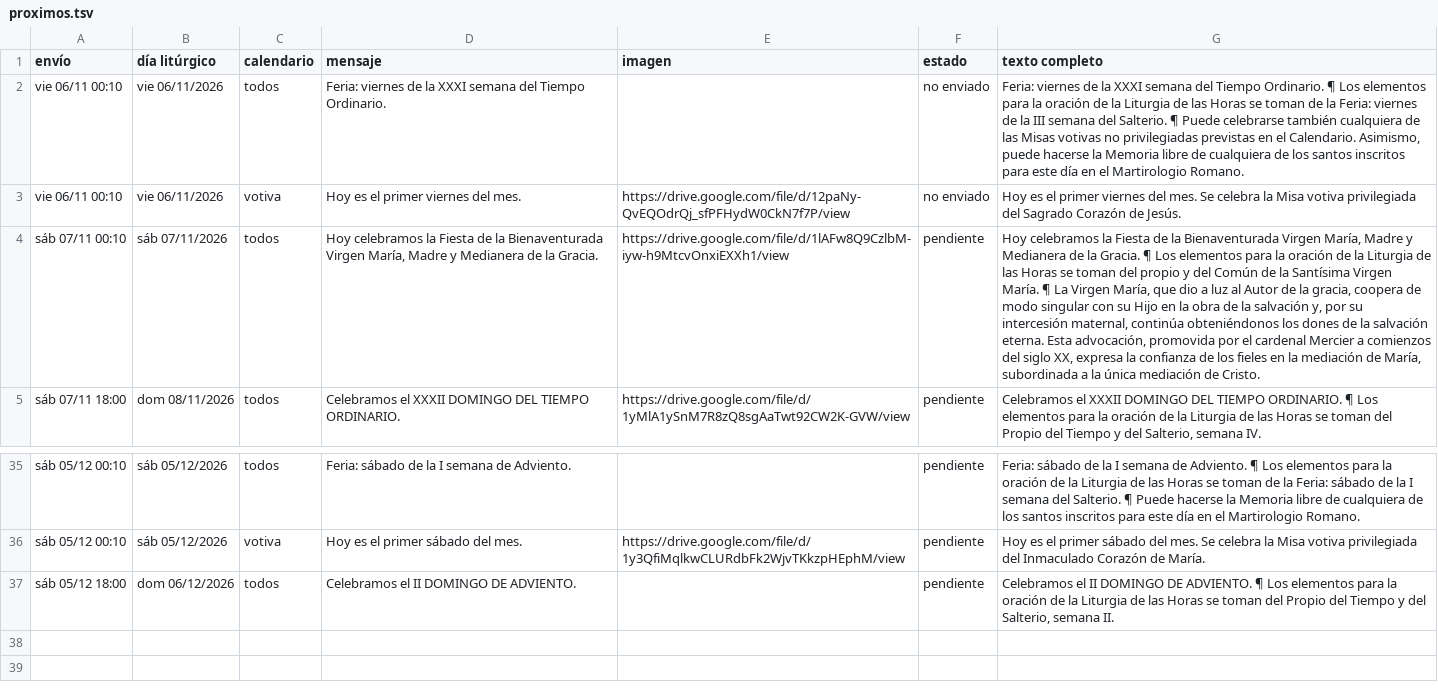
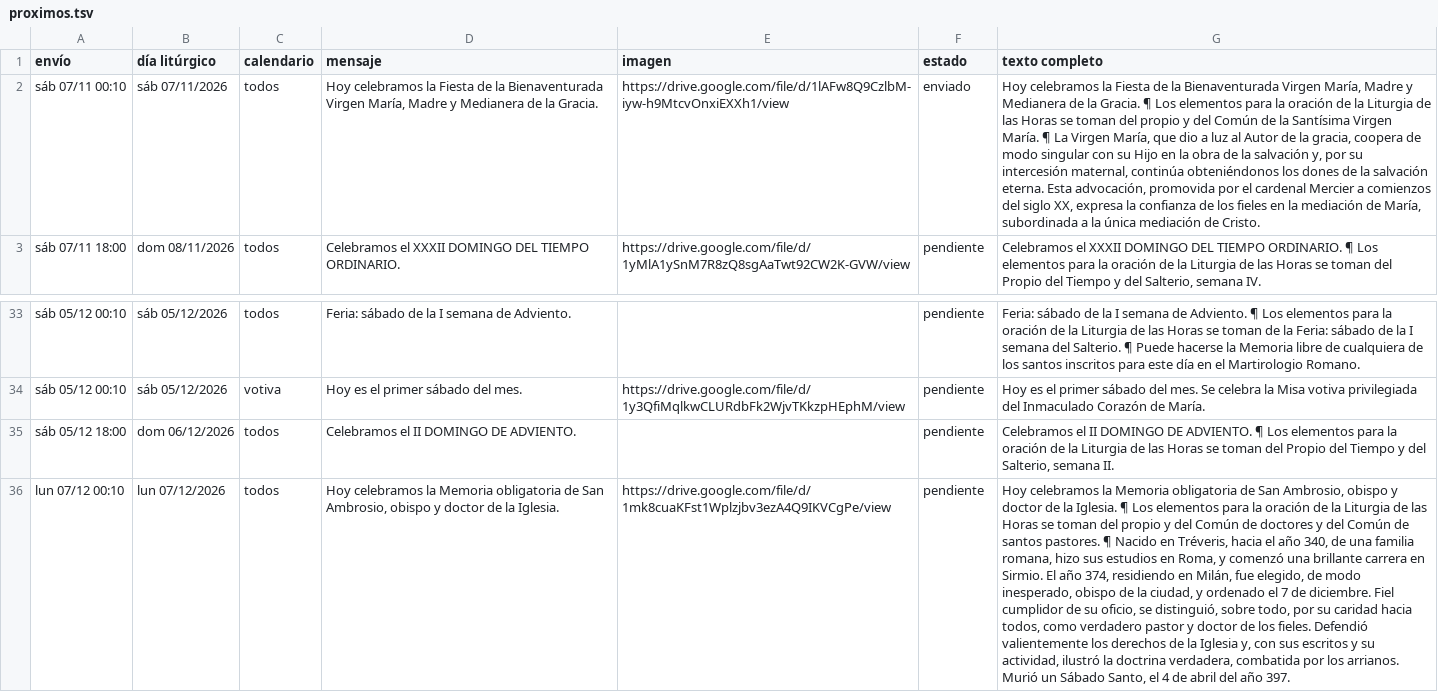
Before and after one commit to lucasfelixjhs/ordo-telegram, a TSV file: estado/proximos.tsv, drawn as a sheet; only a part is shown, gaps mark what is left out; removed rows and columns are numbered as before the commit, all else as after; the diff names each change by its address in the sheet, - before the commit and + after, or states it on an @@ line.

Commit message:
Registro de envíos 2026-11-07

```diff
--- a/estado/proximos.tsv
+++ b/estado/proximos.tsv
-row 2: vie 06/11 00:10 | vie 06/11/2026 | todos | Feria: viernes de la XXXI semana del Tiempo Ordinario. |  | no enviado | Feria: viernes de la XXXI semana del Tiempo Ordinario. ¶ Los elementos para la oración de la Liturgia de las Horas se toman de la Feria: viernes de la III semana del Salterio. ¶ Puede celebrarse también cualquiera de las Misas votivas no privilegiadas previstas en el Calendario. Asimismo, puede hacerse la Memoria libre de cualquiera de los santos inscritos para este día en el Martirologio Romano.
-row 3: vie 06/11 00:10 | vie 06/11/2026 | votiva | Hoy es el primer viernes del mes. | https://drive.google.com/file/d/12paNy-QvEQOdrQj_sfPFHydW0CkN7f7P/view | no enviado | Hoy es el primer viernes del mes. Se celebra la Misa votiva privilegiada del Sagrado Corazón de Jesús.
-F2 (estado): pendiente
+F2 (estado): enviado
+row 36: lun 07/12 00:10 | lun 07/12/2026 | todos | Hoy celebramos la Memoria obligatoria de San Ambrosio, obispo y doctor de la Iglesia. | https://drive.google.com/file/d/1mk8cuaKFst1Wplzjbv3ezA4Q9IKVCgPe/view | pendiente | Hoy celebramos la Memoria obligatoria de San Ambrosio, obispo y doctor de la Iglesia. ¶ Los elementos para la oración de la Liturgia de las Horas se toman del propio y del Común de doctores y del Común de santos pastores. ¶ Nacido en Tréveris, hacia el año 340, de una familia romana, hizo sus estudios en Roma, y comenzó una brillante carrera en Sirmio. El año 374, residiendo en Milán, fue elegido, de modo inesperado, obispo de la ciudad, y ordenado el 7 de diciembre. Fiel cumplidor de su oficio, se distinguió, sobre todo, por su caridad hacia todos, como verdadero pastor y doctor de los fieles. Defendió valientemente los derechos de la Iglesia y, con sus escritos y su actividad, ilustró la doctrina verdadera, combatida por los arrianos. Murió un Sábado Santo, el 4 de abril del año 397.
```
Also changed, not shown: estado/registro.tsv, 1 other file.
